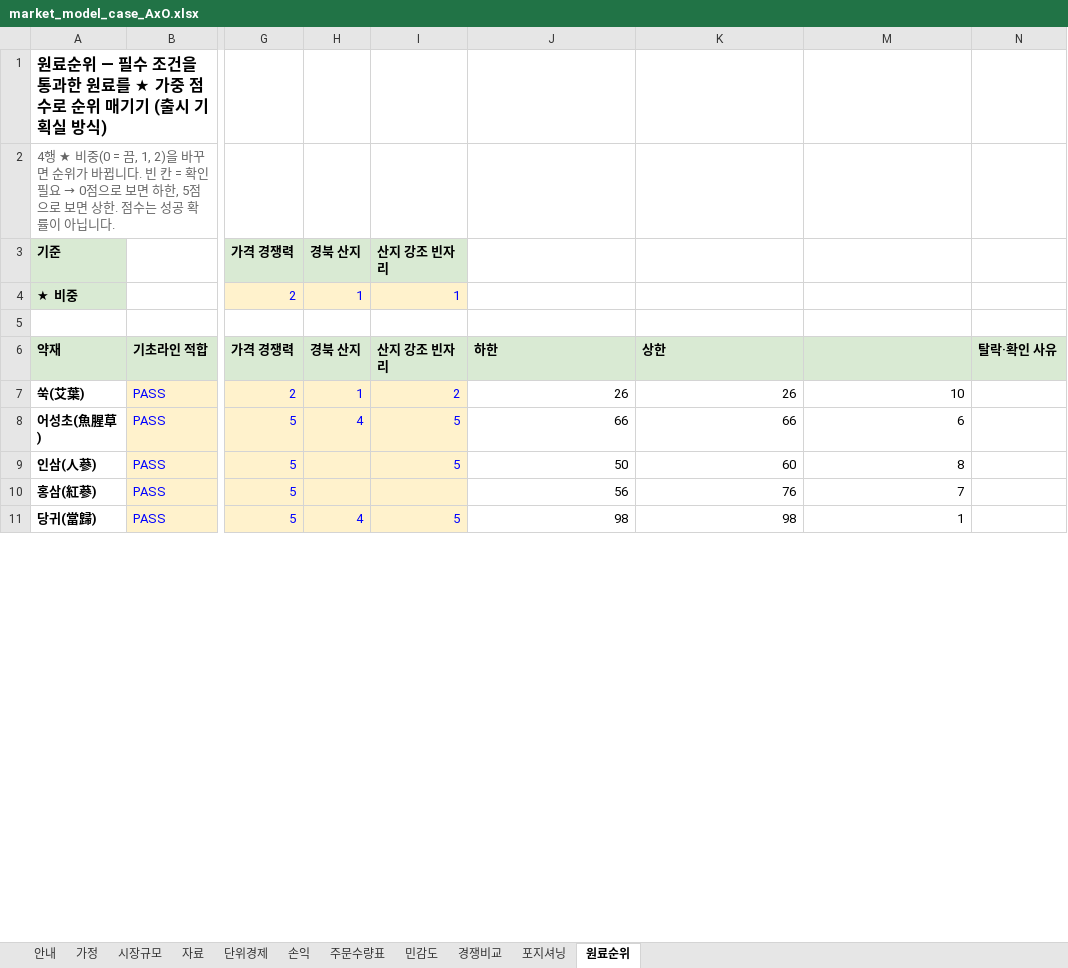
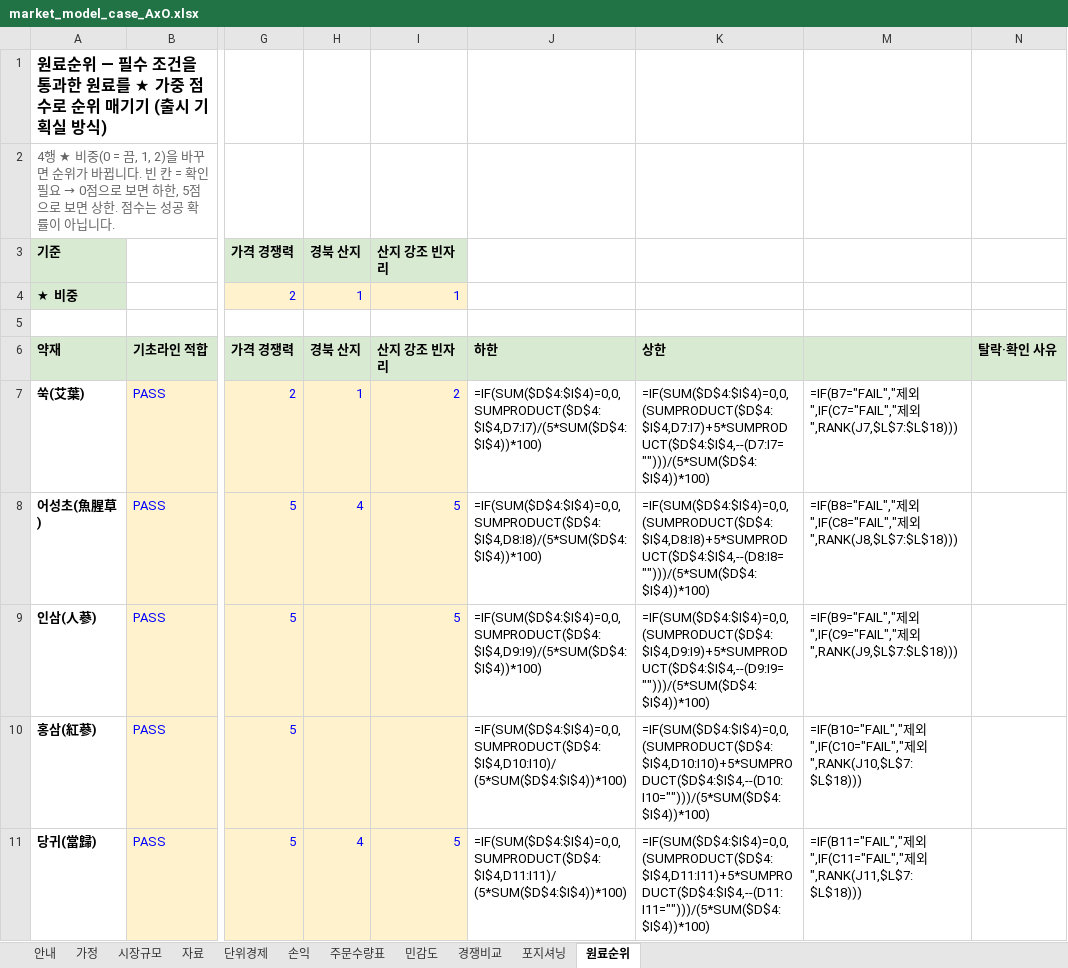
Before and after one commit to k-1026/AxO, an Excel workbook: idea/market_model_case_AxO.xlsx, sheet 원료순위, drawn as a sheet; only a part is shown, gaps mark what is left out; values as stored, in another font and other column widths than the file's, no borders; formulas without a stored value are shown as written; the diff covers the shown part only; the diff names each change by its address in the sheet, - before the commit and + after, or states it on an @@ line.

```diff
--- a/idea/market_model_case_AxO.xlsx (sheet 원료순위)
+++ b/idea/market_model_case_AxO.xlsx (sheet 원료순위)
-J7 (하한): 26
+J7 (하한): =IF(SUM($D$4:$I$4)=0,0,SUMPRODUCT($D$4:$I$4,D7:I7)/(5*SUM($D$4:$I$4))*100)
-K7 (상한): 26
+K7 (상한): =IF(SUM($D$4:$I$4)=0,0,(SUMPRODUCT($D$4:$I$4,D7:I7)+5*SUMPRODUCT($D$4:$I$4,--(D7:I7="")))/(5*SUM($D$4:$I$4))*100)
-M7: 10
+M7: =IF(B7="FAIL","제외",IF(C7="FAIL","제외",RANK(J7,$L$7:$L$18)))
-J8 (하한): 66
+J8 (하한): =IF(SUM($D$4:$I$4)=0,0,SUMPRODUCT($D$4:$I$4,D8:I8)/(5*SUM($D$4:$I$4))*100)
-K8 (상한): 66
+K8 (상한): =IF(SUM($D$4:$I$4)=0,0,(SUMPRODUCT($D$4:$I$4,D8:I8)+5*SUMPRODUCT($D$4:$I$4,--(D8:I8="")))/(5*SUM($D$4:$I$4))*100)
-M8: 6
+M8: =IF(B8="FAIL","제외",IF(C8="FAIL","제외",RANK(J8,$L$7:$L$18)))
-J9 (하한): 50
+J9 (하한): =IF(SUM($D$4:$I$4)=0,0,SUMPRODUCT($D$4:$I$4,D9:I9)/(5*SUM($D$4:$I$4))*100)
-K9 (상한): 60
+K9 (상한): =IF(SUM($D$4:$I$4)=0,0,(SUMPRODUCT($D$4:$I$4,D9:I9)+5*SUMPRODUCT($D$4:$I$4,--(D9:I9="")))/(5*SUM($D$4:$I$4))*100)
-M9: 8
+M9: =IF(B9="FAIL","제외",IF(C9="FAIL","제외",RANK(J9,$L$7:$L$18)))
-J10 (하한): 56
+J10 (하한): =IF(SUM($D$4:$I$4)=0,0,SUMPRODUCT($D$4:$I$4,D10:I10)/(5*SUM($D$4:$I$4))*100)
-K10 (상한): 76
+K10 (상한): =IF(SUM($D$4:$I$4)=0,0,(SUMPRODUCT($D$4:$I$4,D10:I10)+5*SUMPRODUCT($D$4:$I$4,--(D10:I10="")))/(5*SUM($D$4:$I$4))*100)
-M10: 7
+M10: =IF(B10="FAIL","제외",IF(C10="FAIL","제외",RANK(J10,$L$7:$L$18)))
-J11 (하한): 98
+J11 (하한): =IF(SUM($D$4:$I$4)=0,0,SUMPRODUCT($D$4:$I$4,D11:I11)/(5*SUM($D$4:$I$4))*100)
-K11 (상한): 98
+K11 (상한): =IF(SUM($D$4:$I$4)=0,0,(SUMPRODUCT($D$4:$I$4,D11:I11)+5*SUMPRODUCT($D$4:$I$4,--(D11:I11="")))/(5*SUM($D$4:$I$4))*100)
-M11: 1
+M11: =IF(B11="FAIL","제외",IF(C11="FAIL","제외",RANK(J11,$L$7:$L$18)))
```
Also changed, not shown: 21 edited cells elsewhere in this sheet, sheet 단위경제, sheet 자료, sheet 포지셔닝, sheet 경쟁비교, sheet 주문수량표, sheet 민감도, 3 more sheets, hidden cells, 7 other files.
